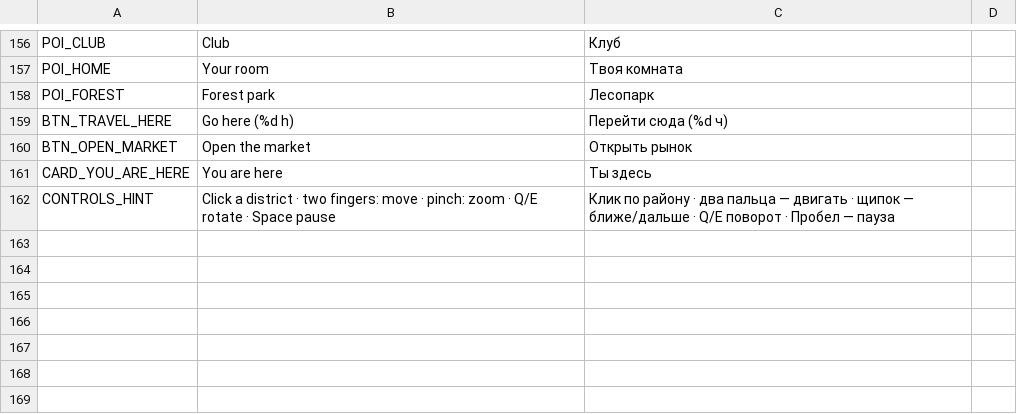
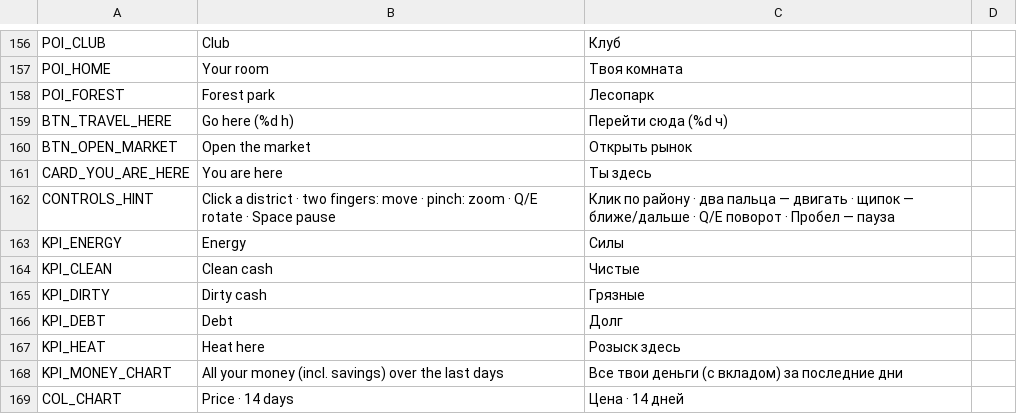
Before and after one commit to curstfear/illegal-empire, a CSV file: data/i18n/strings.csv, drawn as a sheet; only a part is shown, gaps mark what is left out.

```diff
--- a/data/i18n/strings.csv
+++ b/data/i18n/strings.csv
@@ -162 +162,8 @@ CARD_YOU_ARE_HERE,You are here,Ты здесь
 CONTROLS_HINT,"Click a district · two fingers: move · pinch: zoom · Q/E rotate · Space pause","Клик по району · два пальца — двигать · щипок — ближе/дальше · Q/E поворот · Пробел — пауза"
+KPI_ENERGY,Energy,Силы
+KPI_CLEAN,Clean cash,Чистые
+KPI_DIRTY,Dirty cash,Грязные
+KPI_DEBT,Debt,Долг
+KPI_HEAT,Heat here,Розыск здесь
+KPI_MONEY_CHART,All your money (incl. savings) over the last days,Все твои деньги (с вкладом) за последние дни
+COL_CHART,Price · 14 days,Цена · 14 дней
```
Also changed, not shown: 13 other files.
